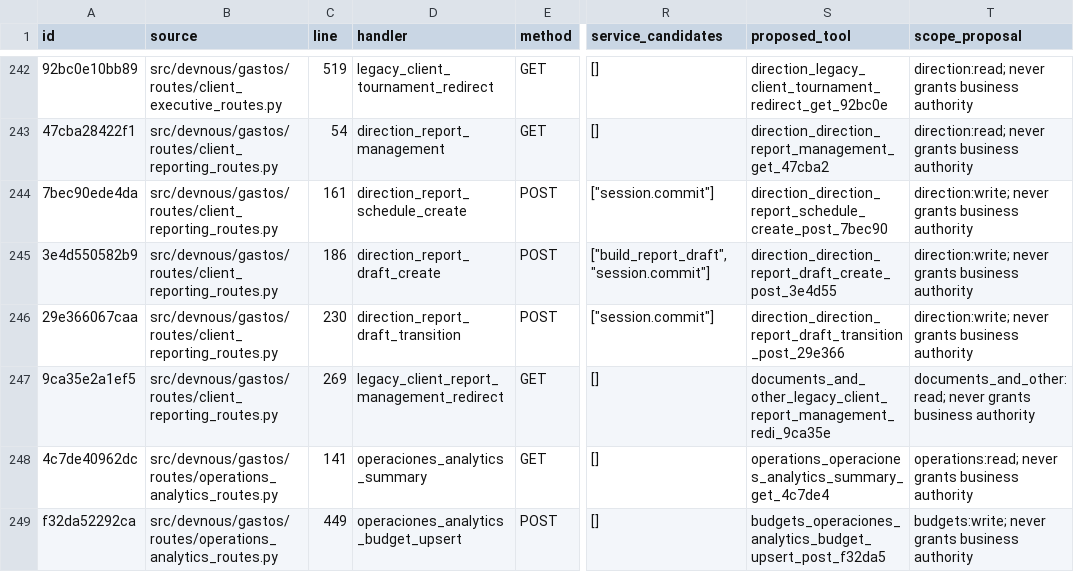
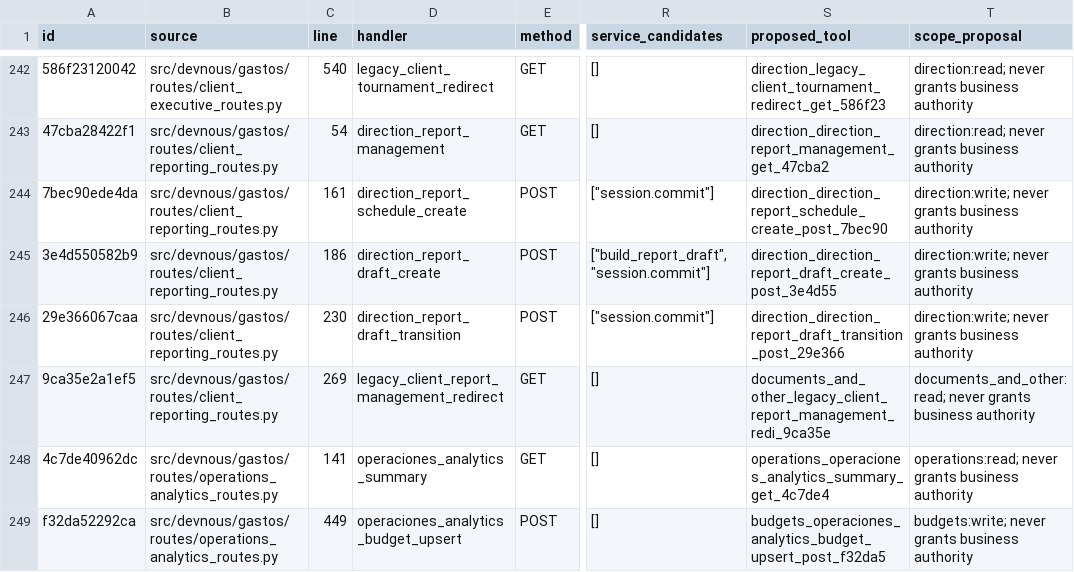
Before and after one commit to fmfg03/samchatint, a CSV file: docs/private-plugin/route-matrix.csv, drawn as a sheet; only a part is shown, gaps mark what is left out; the diff covers the shown part only; the diff names each change by its address in the sheet, - before the commit and + after, or states it on an @@ line.

```diff
--- a/docs/private-plugin/route-matrix.csv
+++ b/docs/private-plugin/route-matrix.csv
-A242 (id): 92bc0e10bb89
+A242 (id): 586f23120042
-C242 (line): 519
+C242 (line): 540
-S242 (proposed_tool): direction_legacy_client_tournament_redirect_get_92bc0e
+S242 (proposed_tool): direction_legacy_client_tournament_redirect_get_586f23
```
Also changed, not shown: 30 edited cells elsewhere in this file, 12 other files.
